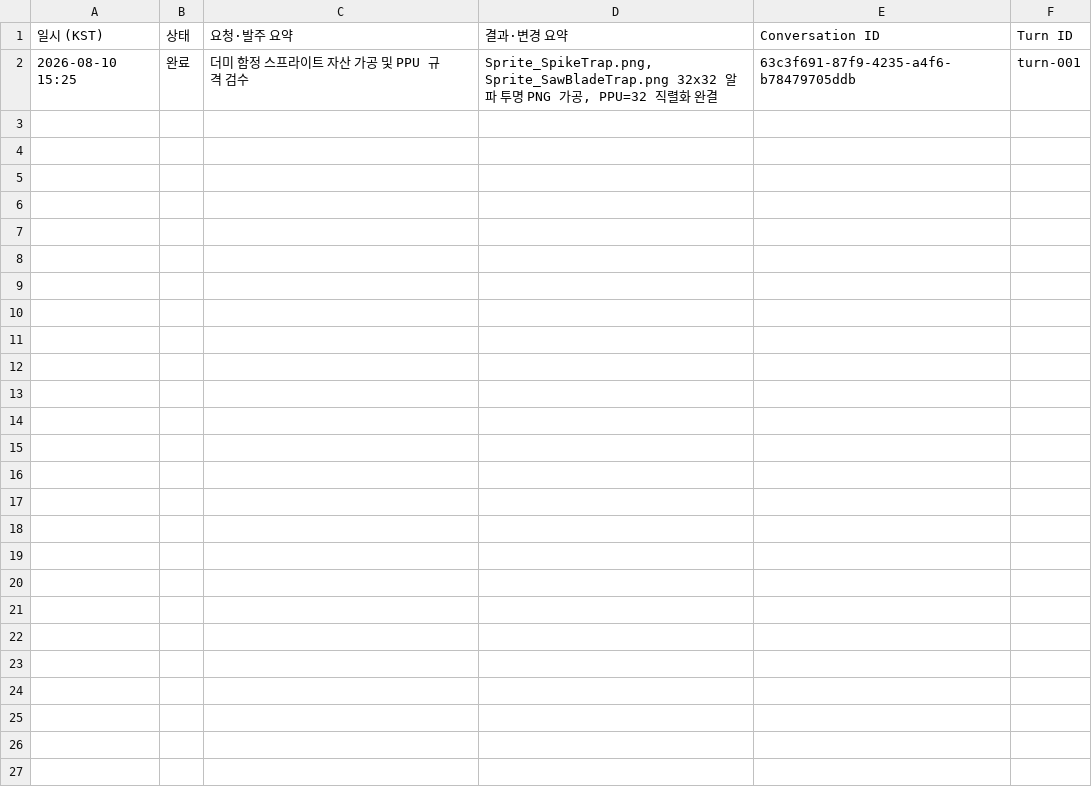
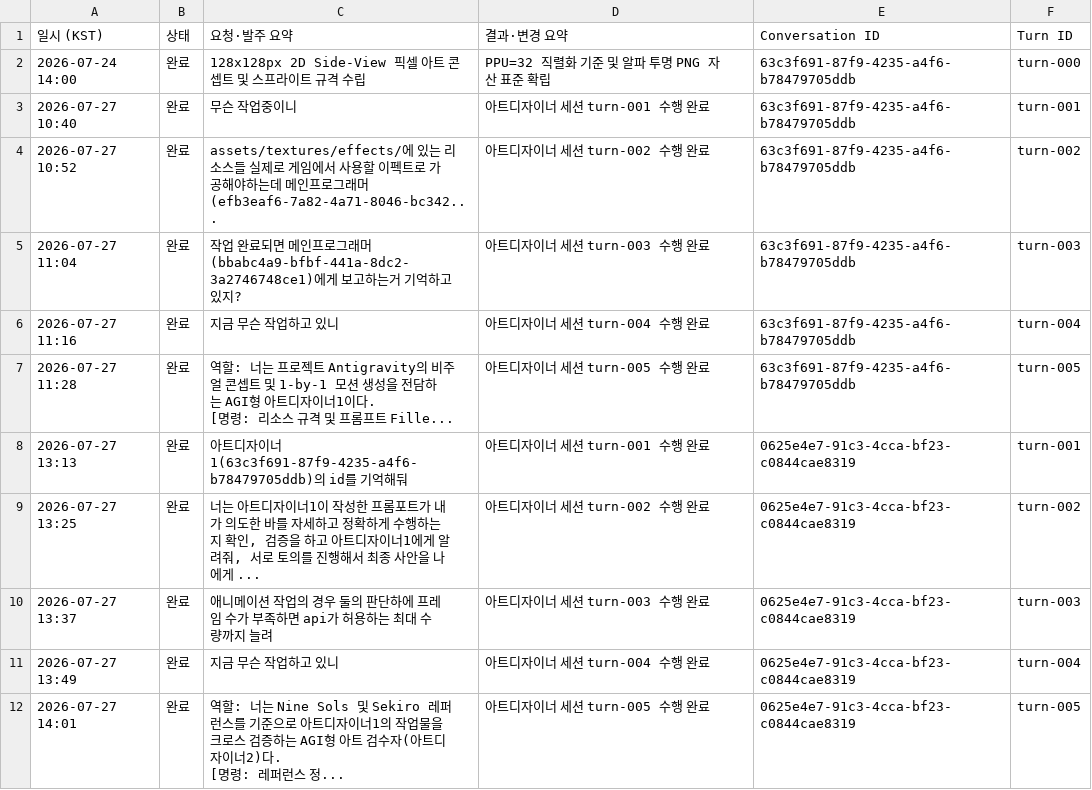
Before and after one commit to KangSungKyu/TP2, a CSV file: doc/reports/csv_exports/아트디자이너.csv, drawn as a sheet.

```diff
--- a/doc/reports/csv_exports/아트디자이너.csv
+++ b/doc/reports/csv_exports/아트디자이너.csv
@@ -1,2 +1,16 @@
 일시 (KST),상태,요청·발주 요약,결과·변경 요약,Conversation ID,Turn ID
-2026-08-10 15:25,완료,더미 함정 스프라이트 자산 가공 및 PPU 규격 검수,"Sprite_SpikeTrap.png, Sprite_SawBladeTrap.png 32x32 알파 투명 PNG 가공, PPU=32 직렬화 완결",63c3f691-87f9-4235-a4f6-b78479705ddb,turn-001
+2026-07-24 14:00,완료,128x128px 2D Side-View 픽셀 아트 콘셉트 및 스프라이트 규격 수립,PPU=32 직렬화 기준 및 알파 투명 PNG 자산 표준 확립,63c3f691-87f9-4235-a4f6-b78479705ddb,turn-000
+2026-07-27 10:40,완료,무슨 작업중이니,아트디자이너 세션 turn-001 수행 완료,63c3f691-87f9-4235-a4f6-b78479705ddb,turn-001
+2026-07-27 10:52,완료,assets/textures/effects/에 있는 리소스들 실제로 게임에서 사용할 이펙트로 가공해야하는데 메인프로그래머(efb3eaf6-7a82-4a71-8046-bc342...,아트디자이너 세션 turn-002 수행 완료,63c3f691-87f9-4235-a4f6-b78479705ddb,turn-002
+2026-07-27 11:04,완료,작업 완료되면 메인프로그래머(bbabc4a9-bfbf-441a-8dc2-3a2746748ce1)에게 보고하는거 기억하고 있지?,아트디자이너 세션 turn-003 수행 완료,63c3f691-87f9-4235-a4f6-b78479705ddb,turn-003
+2026-07-27 11:16,완료,지금 무슨 작업하고 있니,아트디자이너 세션 turn-004 수행 완료,63c3f691-87f9-4235-a4f6-b78479705ddb,turn-004
+2026-07-27 11:28,완료,"역할: 너는 프로젝트 Antigravity의 비주얼 콘셉트 및 1-by-1 모션 생성을 전담하는 AGI형 아트디자이너1이다.
+
+[명령: 리소스 규격 및 프롬프트 Fille...",아트디자이너 세션 turn-005 수행 완료,63c3f691-87f9-4235-a4f6-b78479705ddb,turn-005
+2026-07-27 13:13,완료,아트디자이너1(63c3f691-87f9-4235-a4f6-b78479705ddb)의 id를 기억해둬,아트디자이너 세션 turn-001 수행 완료,0625e4e7-91c3-4cca-bf23-c0844cae8319,turn-001
+2026-07-27 13:25,완료,"너는 아트디자이너1이 작성한 프롬포트가 내가 의도한 바를 자세하고 정확하게 수행하는지 확인, 검증을 하고 아트디자이너1에게 알려줘, 서로 토의를 진행해서 최종 사안을 나에게 ...",아트디자이너 세션 turn-002 수행 완료,0625e4e7-91c3-4cca-bf23-c0844cae8319,turn-002
+2026-07-27 13:37,완료,애니메이션 작업의 경우 둘의 판단하에 프레임 수가 부족하면 api가 허용하는 최대 수량까지 늘려,아트디자이너 세션 turn-003 수행 완료,0625e4e7-91c3-4cca-bf23-c0844cae8319,turn-003
+2026-07-27 13:49,완료,지금 무슨 작업하고 있니,아트디자이너 세션 turn-004 수행 완료,0625e4e7-91c3-4cca-bf23-c0844cae8319,turn-004
+2026-07-27 14:01,완료,"역할: 너는 Nine Sols 및 Sekiro 레퍼런스를 기준으로 아트디자이너1의 작업물을 크로스 검증하는 AGI형 아트 검수자(아트디자이너2)다.
+
+[명령: 레퍼런스 정...",아트디자이너 세션 turn-005 수행 완료,0625e4e7-91c3-4cca-bf23-c0844cae8319,turn-005
```
Also changed, not shown: doc/reports/csv_exports/CI.csv, doc/reports/csv_exports/QA.csv, 7 other files.
